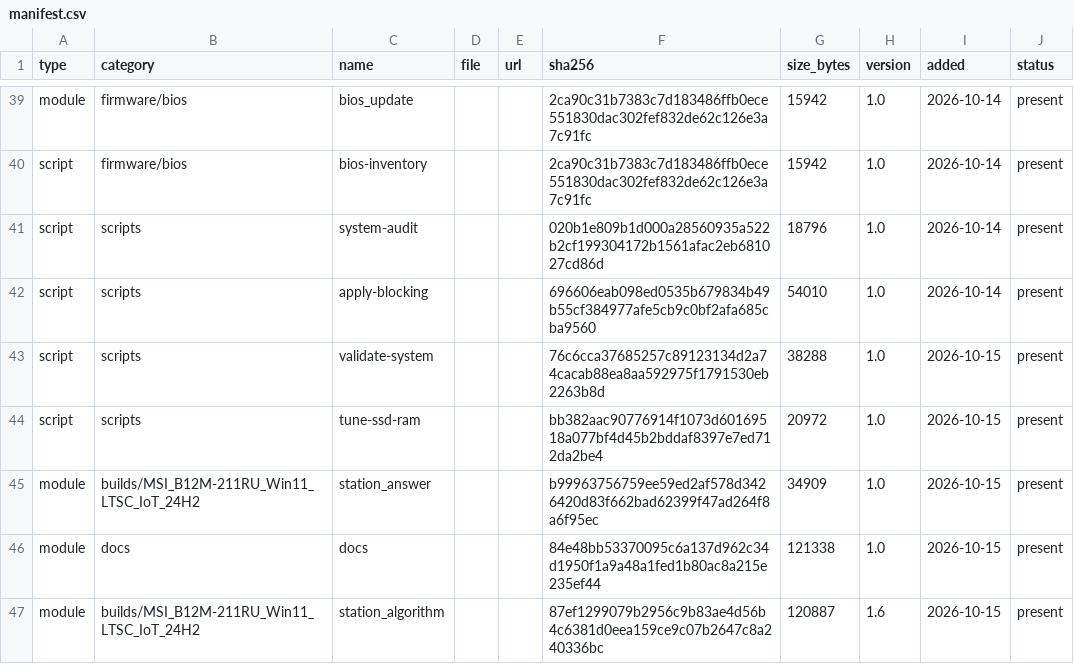
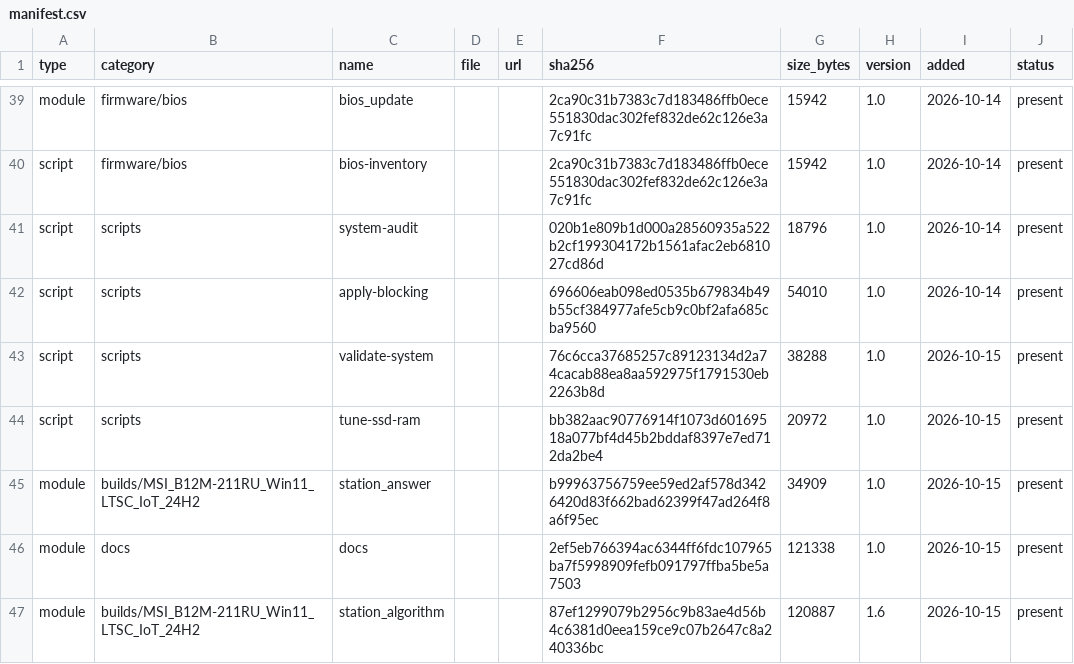
Before and after one commit to rockvital506-commits/immutable_workstation2, a CSV file: manifest.csv, drawn as a sheet; only a part is shown, gaps mark what is left out.

```diff
--- a/manifest.csv
+++ b/manifest.csv
@@ -45,3 +45,3 @@ script,scripts,tune-ssd-ram,,,bb382aac90776914f1073d60169518a077bf4d45b2bddaf839
 module,builds/MSI_B12M-211RU_Win11_LTSC_IoT_24H2,station_answer,,,b99963756759ee59ed2af578d3426420d83f662bad62399f47ad264f8a6f95ec,34909,1.0,2026-10-15,present
-module,docs,docs,,,84e48bb53370095c6a137d962c34d1950f1a9a48a1fed1b80ac8a215e235ef44,121338,1.0,2026-10-15,present
+module,docs,docs,,,2ef5eb766394ac6344ff6fdc107965ba7f5998909fefb091797ffba5be5a7503,121338,1.0,2026-10-15,present
 module,builds/MSI_B12M-211RU_Win11_LTSC_IoT_24H2,station_algorithm,,,87ef1299079b2956c9b83ae4d56b4c6381d0eea159ce9c07b2647c8a240336bc,120887,1.6,2026-10-15,present
```
Also changed, not shown: 7 other files.
